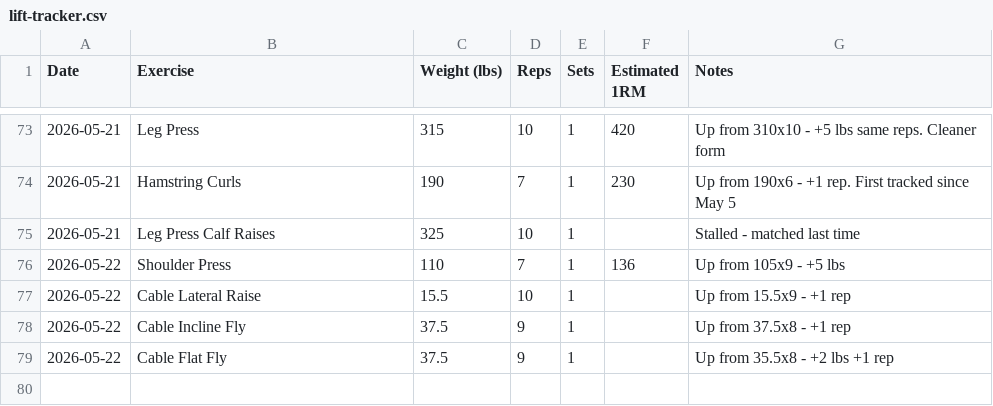
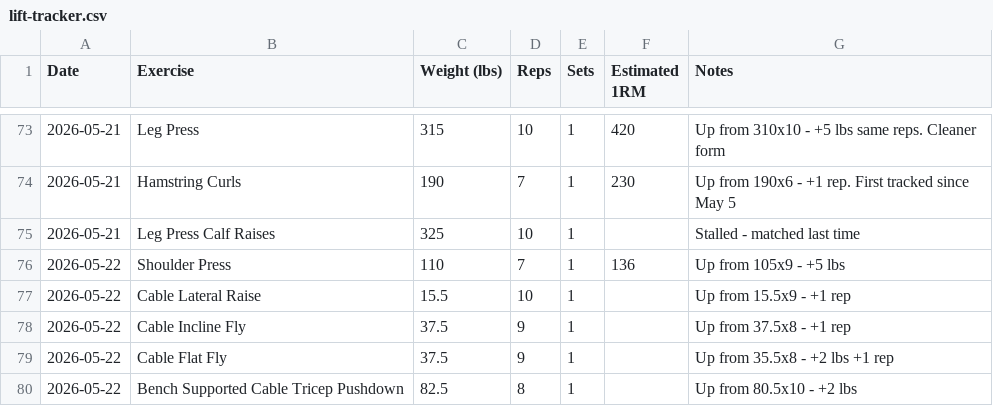
Before and after one commit to needhamcookn-creator/Portfolio, a CSV file: training-tracker/lift-tracker.csv, drawn as a sheet; only a part is shown, gaps mark what is left out; the diff names each change by its address in the sheet, - before the commit and + after, or states it on an @@ line.

```diff
--- a/training-tracker/lift-tracker.csv
+++ b/training-tracker/lift-tracker.csv
+row 80: 2026-05-22 | Bench Supported Cable Tricep Pushdown | 82.5 | 8 | 1 |  | Up from 80.5x10 - +2 lbs
```
